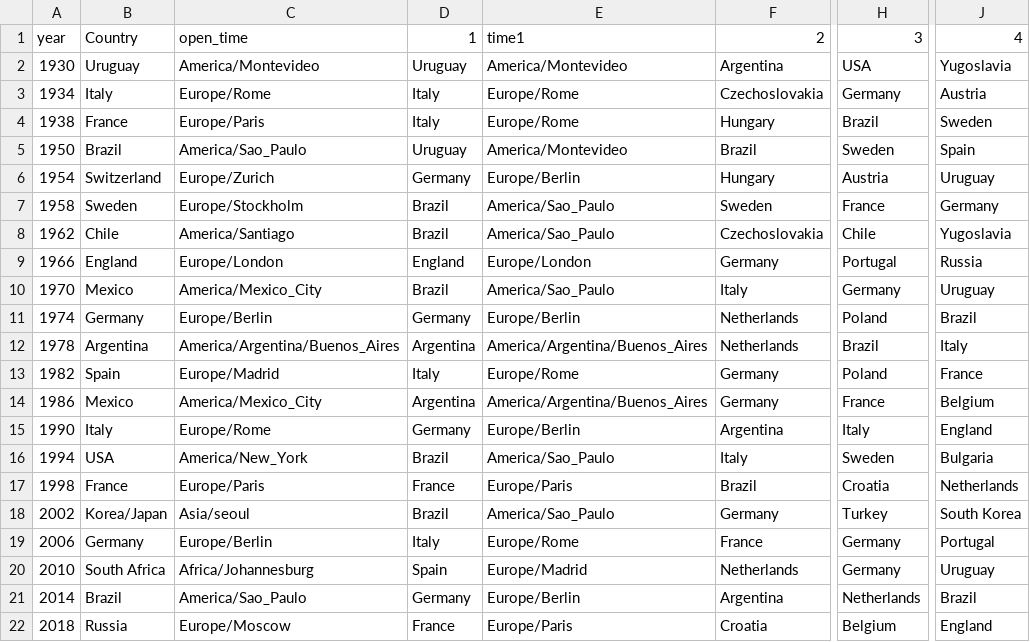
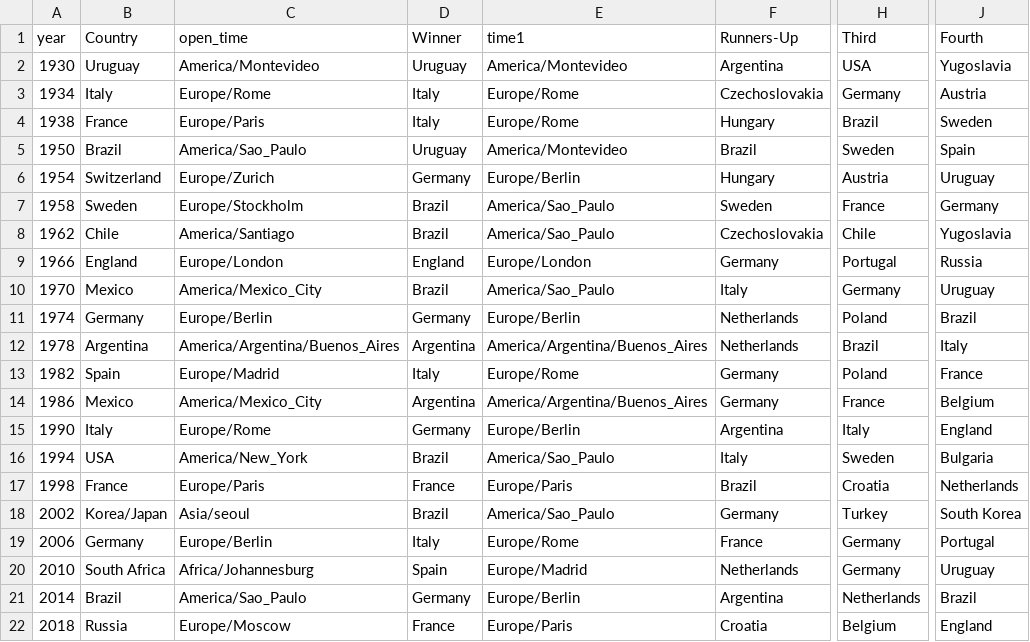
Before and after one commit to power080900/jupyterlab, a CSV file: PythonProject/data/WorldCups.csv, drawn as a sheet; only a part is shown, gaps mark what is left out; the diff names each change by its address in the sheet, - before the commit and + after, or states it on an @@ line.

```diff
--- a/PythonProject/data/WorldCups.csv
+++ b/PythonProject/data/WorldCups.csv
-D1: 1
+D1: Winner
-F1: 2
+F1: Runners-Up
-H1: 3
+H1: Third
-J1: 4
+J1: Fourth
```
Also changed, not shown: 7 other files.
